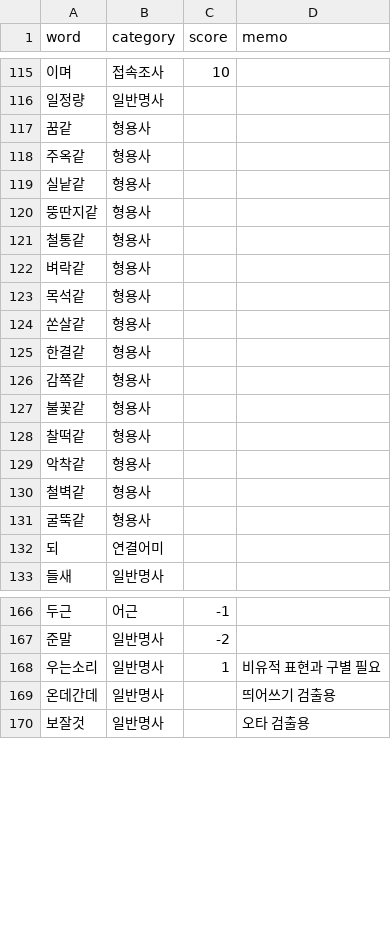
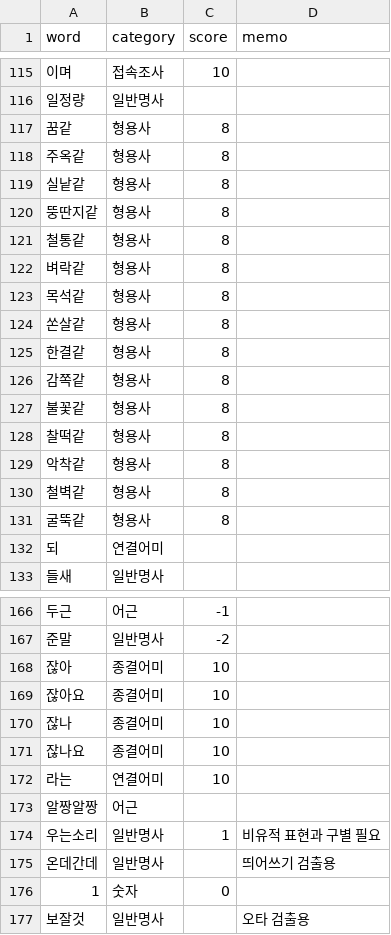
Before and after one commit to Ink-14/KKORI, a CSV file: backend/src/tokenizations/ko_dictionary.csv, drawn as a sheet; only a part is shown, gaps mark what is left out; the diff covers the shown part only.

```diff
--- a/backend/src/tokenizations/ko_dictionary.csv
+++ b/backend/src/tokenizations/ko_dictionary.csv
@@ -116,17 +116,17 @@ word,category,score,memo
 일정량,일반명사,,
-꿈같,형용사,,
-주옥같,형용사,,
-실낱같,형용사,,
-뚱딴지같,형용사,,
-철통같,형용사,,
-벼락같,형용사,,
-목석같,형용사,,
-쏜살같,형용사,,
-한결같,형용사,,
-감쪽같,형용사,,
-불꽃같,형용사,,
-찰떡같,형용사,,
-악착같,형용사,,
-철벽같,형용사,,
-굴뚝같,형용사,,
+꿈같,형용사,8,
+주옥같,형용사,8,
+실낱같,형용사,8,
+뚱딴지같,형용사,8,
+철통같,형용사,8,
+벼락같,형용사,8,
+목석같,형용사,8,
+쏜살같,형용사,8,
+한결같,형용사,8,
+감쪽같,형용사,8,
+불꽃같,형용사,8,
+찰떡같,형용사,8,
+악착같,형용사,8,
+철벽같,형용사,8,
+굴뚝같,형용사,8,
 되,연결어미,,
@@ -167,4 +167,11 @@ word,category,score,memo
 준말,일반명사,-2,
+잖아,종결어미,10,
+잖아요,종결어미,10,
+잖나,종결어미,10,
+잖나요,종결어미,10,
+라는,연결어미,10,
+알짱알짱,어근,,
 우는소리,일반명사,1,비유적 표현과 구별 필요
 온데간데,일반명사,,띄어쓰기 검출용
+1,숫자,0,,
 보잘것,일반명사,,오타 검출용
```
Also changed, not shown: 1 added row elsewhere in this file, backend/src/tokenizations/ko_preanalyzed.csv, 8 other files.
